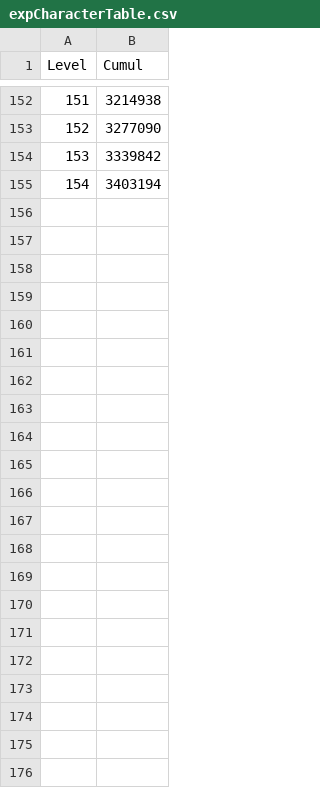
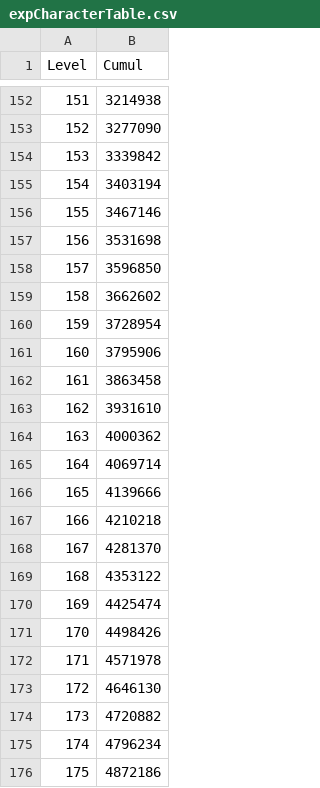
Before and after one commit to gitnod/redivecalc, a CSV file: data/expCharacterTable.csv, drawn as a sheet; only a part is shown, gaps mark what is left out.

```diff
--- a/data/expCharacterTable.csv
+++ b/data/expCharacterTable.csv
@@ -155 +155,22 @@ Level,Cumul
 154,3403194
+155,3467146
+156,3531698
+157,3596850
+158,3662602
+159,3728954
+160,3795906
+161,3863458
+162,3931610
+163,4000362
+164,4069714
+165,4139666
+166,4210218
+167,4281370
+168,4353122
+169,4425474
+170,4498426
+171,4571978
+172,4646130
+173,4720882
+174,4796234
+175,4872186
```
Also changed, not shown: data/characterPositionsList.csv, data/characterPositionsTable.csv, 4 other files.
